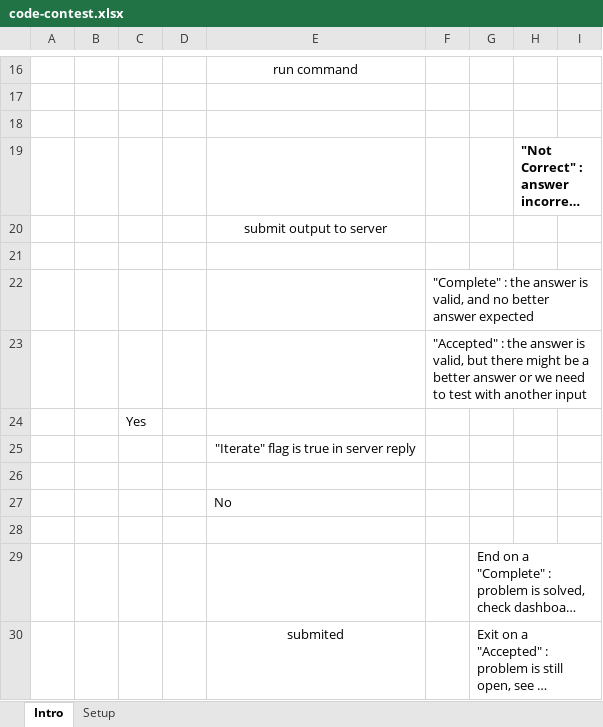
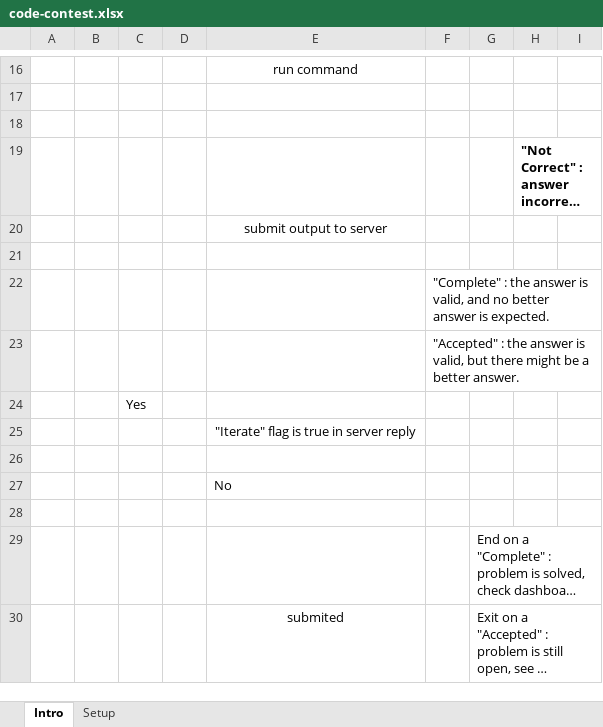
Before and after one commit to kljh/submarine, an Excel workbook: code-contest/code-contest.xlsx, sheet Intro, drawn as a sheet; only a part is shown, gaps mark what is left out; long unchanged cells end in …; values as stored, in another font and other column widths than the file's, no borders; charts and pictures not drawn; the diff names each change by its address in the sheet, - before the commit and + after, or states it on an @@ line.

```diff
--- a/code-contest/code-contest.xlsx (sheet Intro)
+++ b/code-contest/code-contest.xlsx (sheet Intro)
-F22: …better answer expected
+F22: …better answer is expected.
-F23: …a better answer or we need to test with another input
+F23: …a better answer.
```
Also changed, not shown: sheet Setup, formulas that keep their value, 4 other files.
